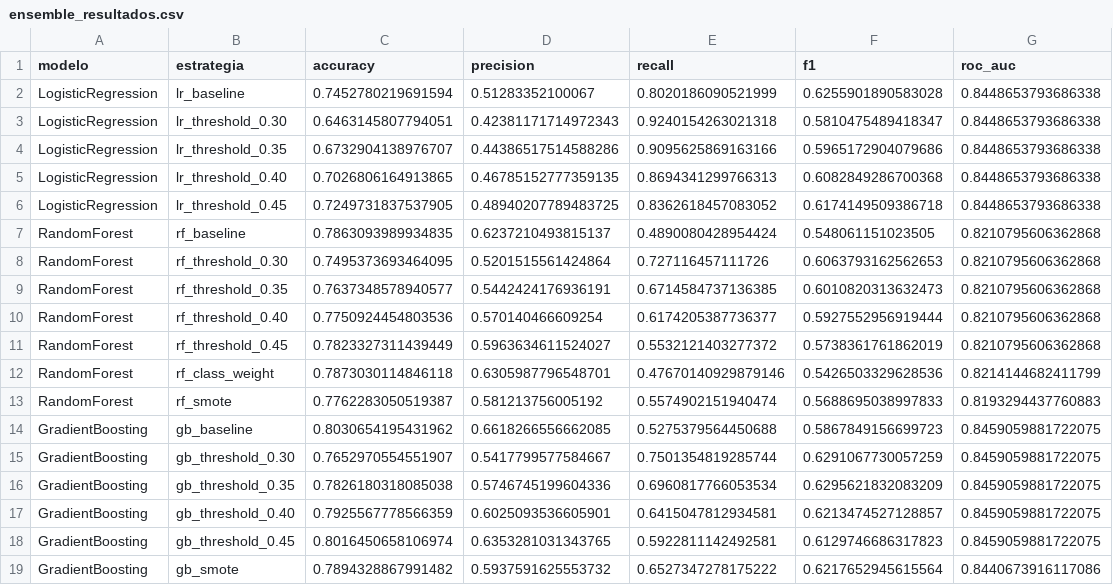
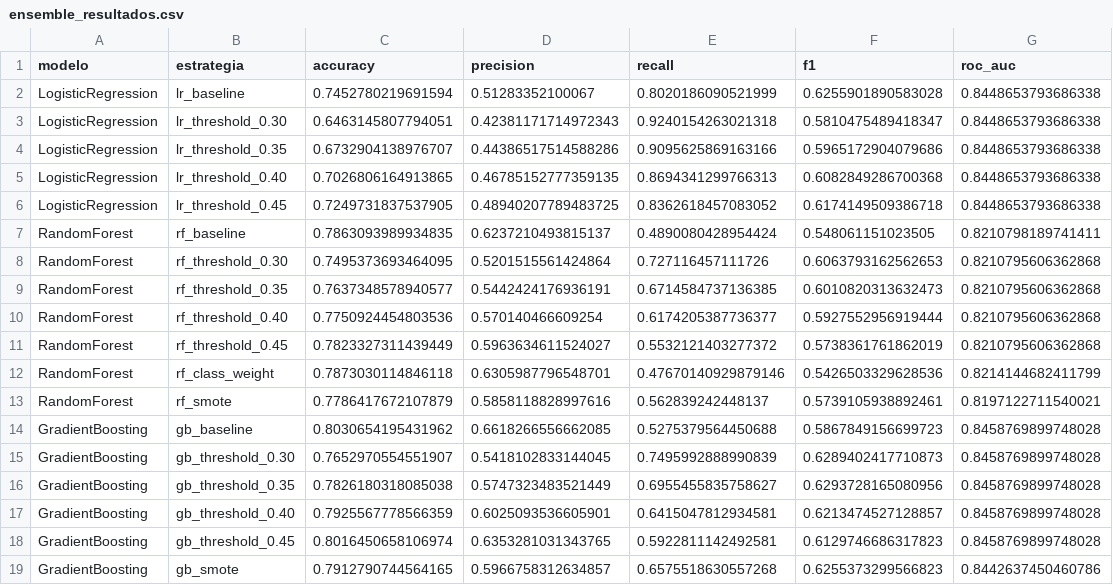
Before and after one commit to GrazielleNascimento/fiap-tech-challenge1-churn-prediction, a CSV file: reports/ensemble_resultados.csv, drawn as a sheet.

```diff
--- a/reports/ensemble_resultados.csv
+++ b/reports/ensemble_resultados.csv
@@ -6,3 +6,3 @@ LogisticRegression,lr_threshold_0.40,0.7026806164913865,0.46785152777359135,0.86
 LogisticRegression,lr_threshold_0.45,0.7249731837537905,0.48940207789483725,0.8362618457083052,0.6174149509386718,0.8448653793686338
-RandomForest,rf_baseline,0.7863093989934835,0.6237210493815137,0.4890080428954424,0.548061151023505,0.8210795606362868
+RandomForest,rf_baseline,0.7863093989934835,0.6237210493815137,0.4890080428954424,0.548061151023505,0.8210798189741411
 RandomForest,rf_threshold_0.30,0.7495373693464095,0.5201515561424864,0.727116457111726,0.6063793162562653,0.8210795606362868
@@ -12,8 +12,8 @@ RandomForest,rf_threshold_0.45,0.7823327311439449,0.5963634611524027,0.553212140
 RandomForest,rf_class_weight,0.7873030114846118,0.6305987796548701,0.47670140929879146,0.5426503329628536,0.8214144682411799
-RandomForest,rf_smote,0.7762283050519387,0.581213756005192,0.5574902151940474,0.5688695038997833,0.8193294437760883
-GradientBoosting,gb_baseline,0.8030654195431962,0.6618266556662085,0.5275379564450688,0.5867849156699723,0.8459059881722075
-GradientBoosting,gb_threshold_0.30,0.7652970554551907,0.5417799577584667,0.7501354819285744,0.6291067730057259,0.8459059881722075
-GradientBoosting,gb_threshold_0.35,0.7826180318085038,0.5746745199604336,0.6960817766053534,0.6295621832083209,0.8459059881722075
-GradientBoosting,gb_threshold_0.40,0.7925567778566359,0.6025093536605901,0.6415047812934581,0.6213474527128857,0.8459059881722075
-GradientBoosting,gb_threshold_0.45,0.8016450658106974,0.6353281031343765,0.5922811142492581,0.6129746686317823,0.8459059881722075
-GradientBoosting,gb_smote,0.7894328867991482,0.5937591625553732,0.6527347278175222,0.6217652945615564,0.8440673916117086
+RandomForest,rf_smote,0.7786417672107879,0.5858118828997616,0.562839242448137,0.5739105938892461,0.8197122711540021
+GradientBoosting,gb_baseline,0.8030654195431962,0.6618266556662085,0.5275379564450688,0.5867849156699723,0.8458769899748028
+GradientBoosting,gb_threshold_0.30,0.7652970554551907,0.5418102833144045,0.7495992888990839,0.6289402417710873,0.8458769899748028
+GradientBoosting,gb_threshold_0.35,0.7826180318085038,0.5747323483521449,0.6955455835758627,0.6293728165080956,0.8458769899748028
+GradientBoosting,gb_threshold_0.40,0.7925567778566359,0.6025093536605901,0.6415047812934581,0.6213474527128857,0.8458769899748028
+GradientBoosting,gb_threshold_0.45,0.8016450658106974,0.6353281031343765,0.5922811142492581,0.6129746686317823,0.8458769899748028
+GradientBoosting,gb_smote,0.7912790744564165,0.5966758312634857,0.6575518630557268,0.6255373299566823,0.8442637450460786
```
Also changed, not shown: reports/mlp_resultados.csv, 10 other files.
